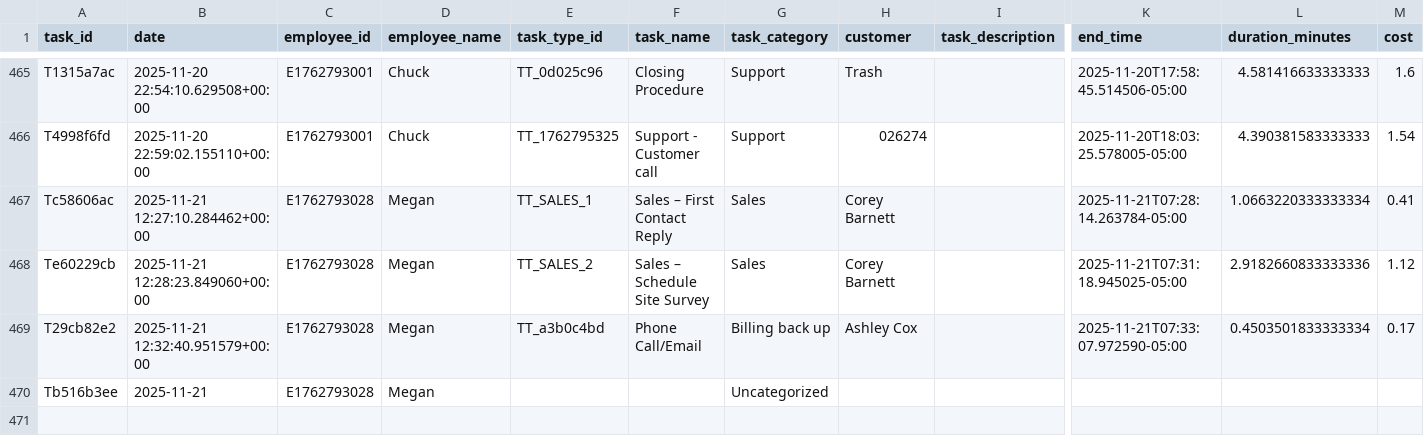
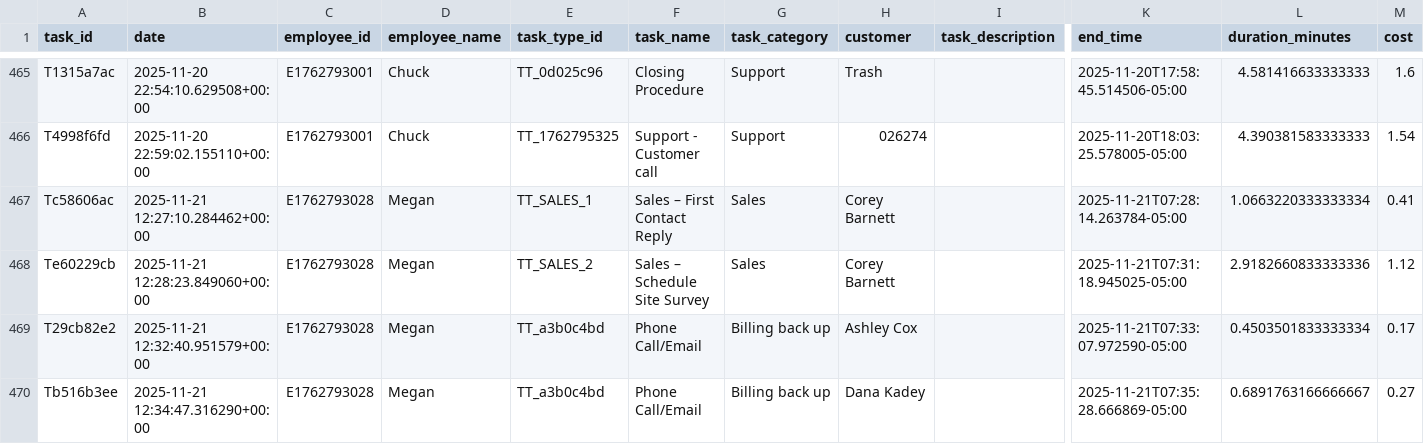
Before and after one commit to pwngithub/Employeetime, a CSV file: Data/tasks.csv, drawn as a sheet; only a part is shown, gaps mark what is left out; the diff names each change by its address in the sheet, - before the commit and + after, or states it on an @@ line.

Commit message:
Finish task (with details)

```diff
--- a/Data/tasks.csv
+++ b/Data/tasks.csv
-B470 (date): 2025-11-21
+B470 (date): 2025-11-21 12:34:47.316290+00:00
-E470 (task_type_id): (empty)
+E470 (task_type_id): TT_a3b0c4bd
-F470 (task_name): (empty)
+F470 (task_name): Phone Call/Email
-G470 (task_category): Uncategorized
+G470 (task_category): Billing back up
-H470 (customer): (empty)
+H470 (customer): Dana Kadey
-K470 (end_time): (empty)
+K470 (end_time): 2025-11-21T07:35:28.666869-05:00
-L470 (duration_minutes): (empty)
+L470 (duration_minutes): 0.6891763166666667
-M470 (cost): (empty)
+M470 (cost): 0.27
```
